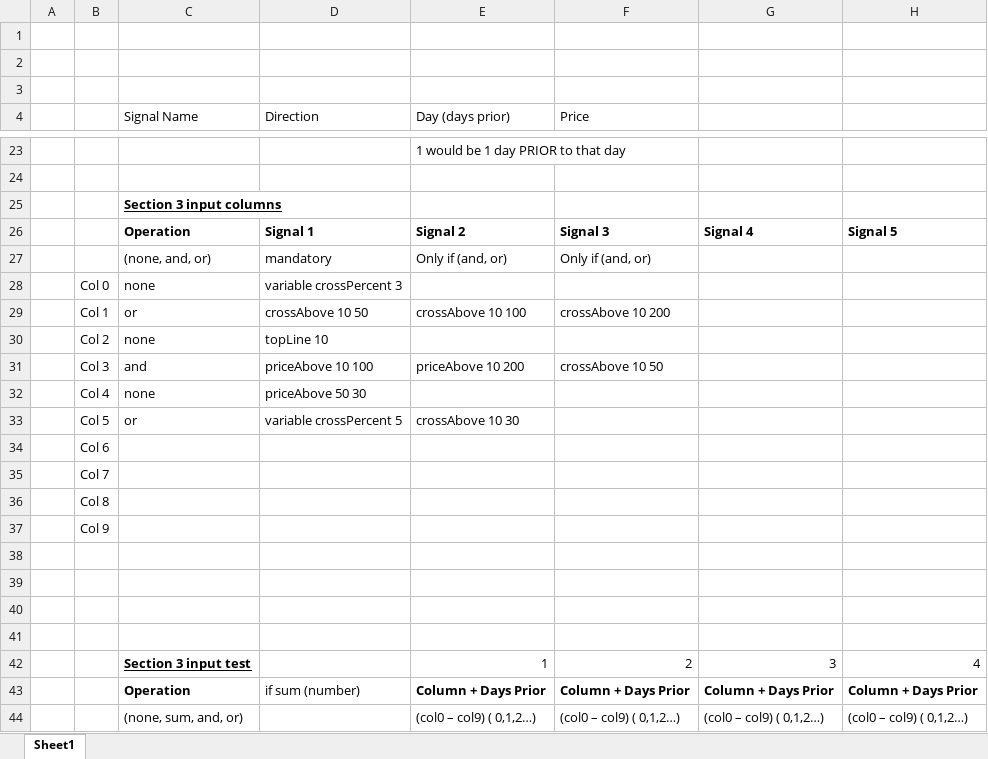
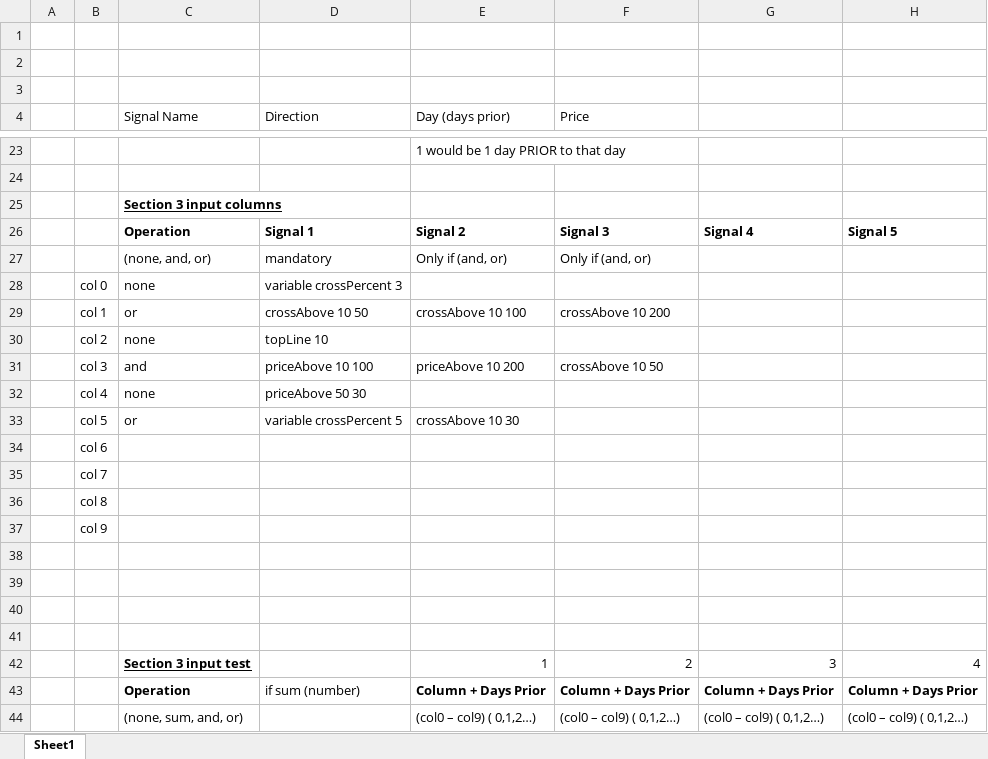
Before and after one commit to aaronw3373/Trader, an Excel workbook: lib/inputVars.xlsx, sheet Sheet1, drawn as a sheet; only a part is shown, gaps mark what is left out; values as stored, in another font and other column widths than the file's, no borders; the diff names each change by its address in the sheet, - before the commit and + after, or states it on an @@ line.

```diff
--- a/lib/inputVars.xlsx (sheet Sheet1)
+++ b/lib/inputVars.xlsx (sheet Sheet1)
-B28: Col 0
+B28: col 0
-B29: Col 1
+B29: col 1
-B30: Col 2
+B30: col 2
-B31: Col 3
+B31: col 3
-B32: Col 4
+B32: col 4
-B33: Col 5
+B33: col 5
-B34: Col 6
+B34: col 6
-B35: Col 7
+B35: col 7
-B36: Col 8
+B36: col 8
-B37: Col 9
+B37: col 9
```
Also changed, not shown: results.xlsx, 1 other file.
